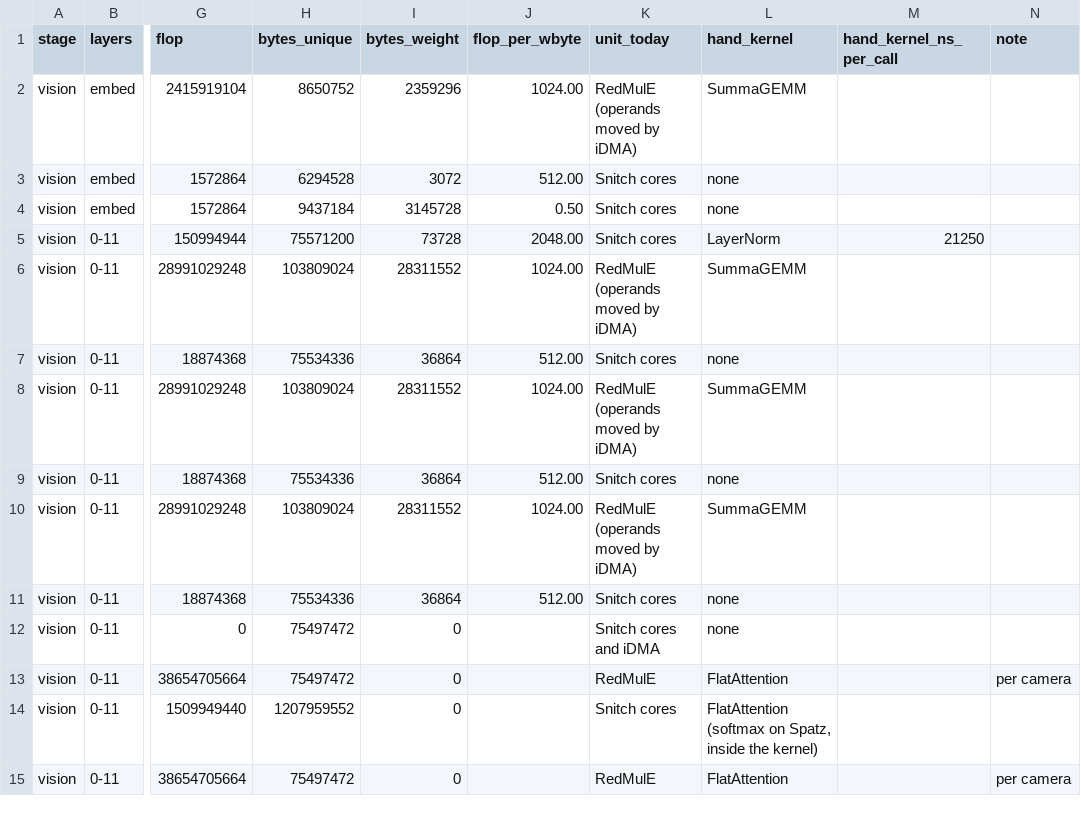
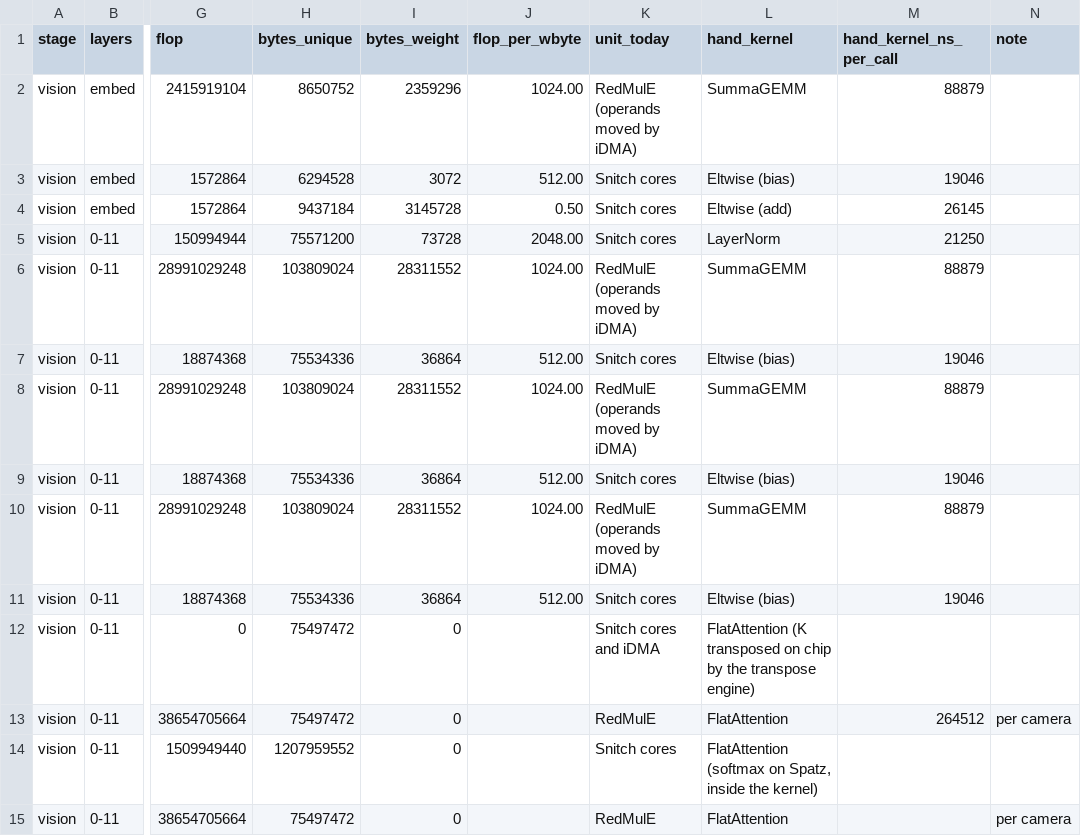
Before and after one commit to HaozeG/SoftHier-VLA, a CSV file: docs/analysis/smolvla-op-graph.csv, drawn as a sheet; only a part is shown, gaps mark what is left out; the diff covers the shown part only; the diff names each change by its address in the sheet, - before the commit and + after, or states it on an @@ line.

```diff
--- a/docs/analysis/smolvla-op-graph.csv
+++ b/docs/analysis/smolvla-op-graph.csv
-M2 (hand_kernel_ns_per_call): (empty)
+M2 (hand_kernel_ns_per_call): 88879
-L3 (hand_kernel): none
+L3 (hand_kernel): Eltwise (bias)
-M3 (hand_kernel_ns_per_call): (empty)
+M3 (hand_kernel_ns_per_call): 19046
-L4 (hand_kernel): none
+L4 (hand_kernel): Eltwise (add)
-M4 (hand_kernel_ns_per_call): (empty)
+M4 (hand_kernel_ns_per_call): 26145
-M6 (hand_kernel_ns_per_call): (empty)
+M6 (hand_kernel_ns_per_call): 88879
-L7 (hand_kernel): none
+L7 (hand_kernel): Eltwise (bias)
-M7 (hand_kernel_ns_per_call): (empty)
+M7 (hand_kernel_ns_per_call): 19046
-M8 (hand_kernel_ns_per_call): (empty)
+M8 (hand_kernel_ns_per_call): 88879
-L9 (hand_kernel): none
+L9 (hand_kernel): Eltwise (bias)
-M9 (hand_kernel_ns_per_call): (empty)
+M9 (hand_kernel_ns_per_call): 19046
-M10 (hand_kernel_ns_per_call): (empty)
+M10 (hand_kernel_ns_per_call): 88879
-L11 (hand_kernel): none
+L11 (hand_kernel): Eltwise (bias)
-M11 (hand_kernel_ns_per_call): (empty)
+M11 (hand_kernel_ns_per_call): 19046
-L12 (hand_kernel): none
+L12 (hand_kernel): FlatAttention (K transposed on chip by the transpose engine)
-M13 (hand_kernel_ns_per_call): (empty)
+M13 (hand_kernel_ns_per_call): 264512
```
Also changed, not shown: 65 edited cells elsewhere in this file, 7 other files.
